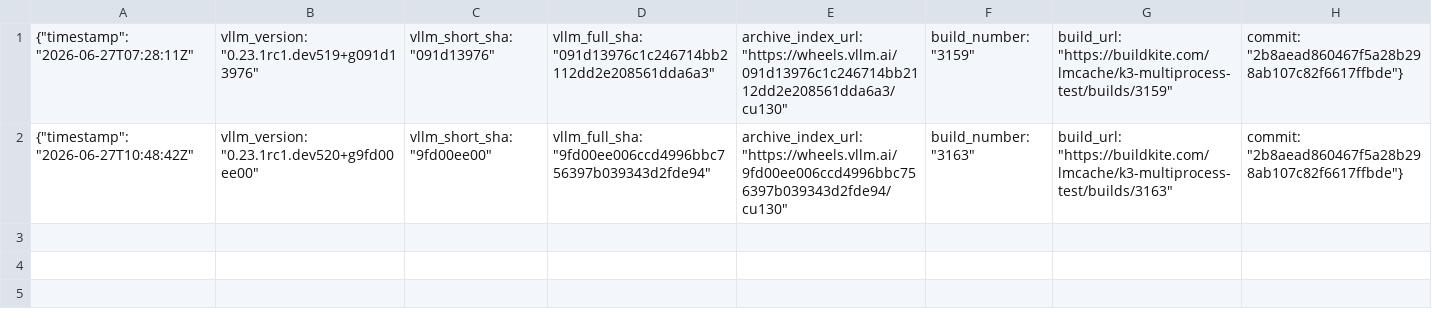
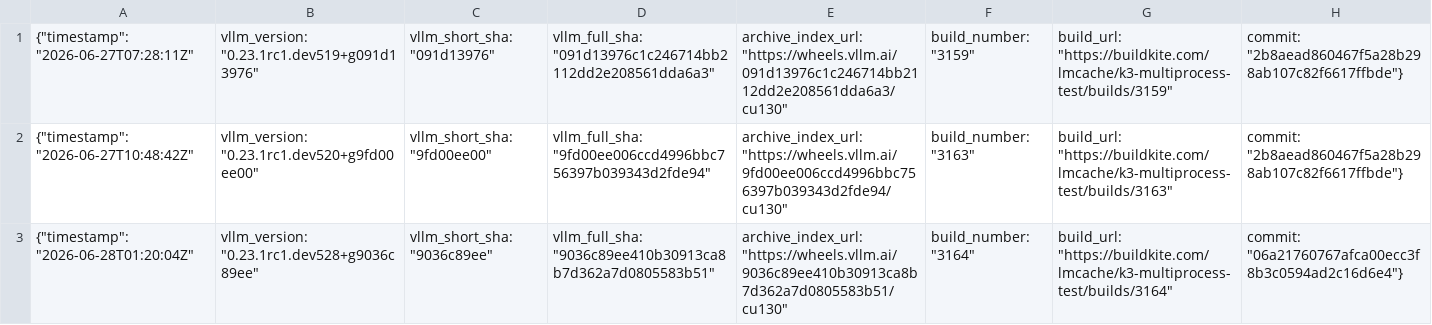
Before and after one commit to LMCache/LMCache, a CSV file: tested_vllm_versions.csv, drawn as a sheet.

```diff
--- a/tested_vllm_versions.csv
+++ b/tested_vllm_versions.csv
@@ -2 +2,2 @@
 {"timestamp": "2026-06-27T10:48:42Z", "vllm_version": "0.23.1rc1.dev520+g9fd00ee00", "vllm_short_sha": "9fd00ee00", "vllm_full_sha": "9fd00ee006ccd4996bbc756397b039343d2fde94", "archive_index_url": "https://wheels.vllm.ai/9fd00ee006ccd4996bbc756397b039343d2fde94/cu130", "build_number": "3163", "build_url": "https://buildkite.com/lmcache/k3-multiprocess-test/builds/3163", "commit": "2b8aead860467f5a28b298ab107c82f6617ffbde"}
+{"timestamp": "2026-06-28T01:20:04Z", "vllm_version": "0.23.1rc1.dev528+g9036c89ee", "vllm_short_sha": "9036c89ee", "vllm_full_sha": "9036c89ee410b30913ca8b7d362a7d0805583b51", "archive_index_url": "https://wheels.vllm.ai/9036c89ee410b30913ca8b7d362a7d0805583b51/cu130", "build_number": "3164", "build_url": "https://buildkite.com/lmcache/k3-multiprocess-test/builds/3164", "commit": "06a21760767afca00ecc3f8b3c0594ad2c16d6e4"}
```
Also changed, not shown: 1 other file.
